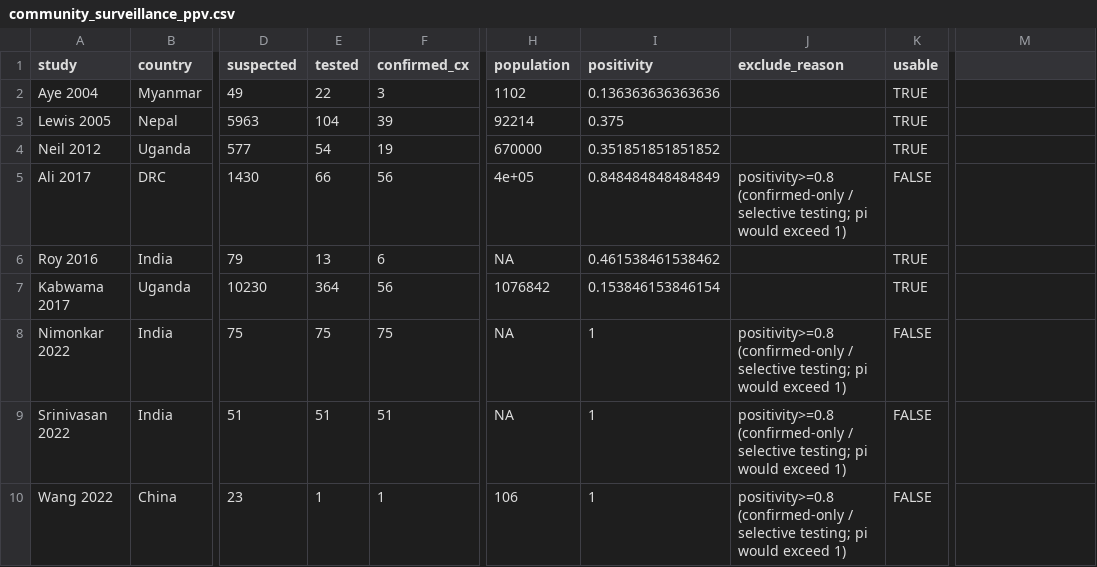
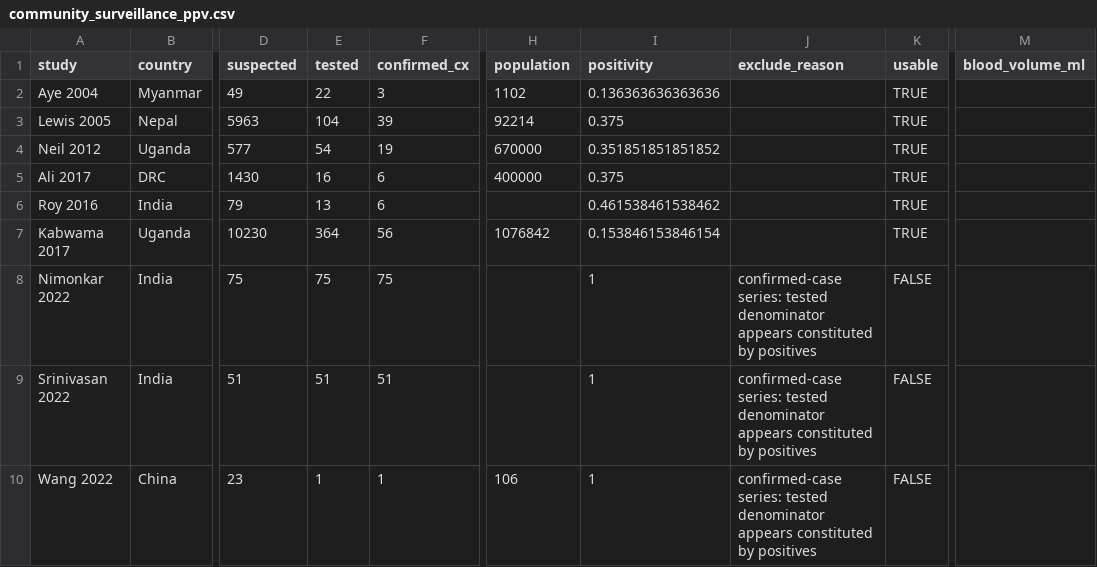
Before and after one commit to kimfinale/typhoid_outbreak_vaccine_impact_modeling, a CSV file: latent_class_ppv/data/community_surveillance_ppv.csv, drawn as a sheet; only a part is shown, gaps mark what is left out; the diff names each change by its address in the sheet, - before the commit and + after, or states it on an @@ line.

```diff
--- a/latent_class_ppv/data/community_surveillance_ppv.csv
+++ b/latent_class_ppv/data/community_surveillance_ppv.csv
-M1: (empty)
+M1: blood_volume_ml
-E5 (tested): 66
+E5 (tested): 16
-F5 (confirmed_cx): 56
+F5 (confirmed_cx): 6
-H5 (population): 4e+05
+H5 (population): 400000
-I5 (positivity): 0.848484848484849
+I5 (positivity): 0.375
-J5 (exclude_reason): positivity>=0.8 (confirmed-only / selective testing; pi would exceed 1)
+J5 (exclude_reason): (empty)
-K5 (usable): FALSE
+K5 (usable): TRUE
-H6 (population): NA
+H6 (population): (empty)
-H8:H9 (population): NA
+H8:H9 (population): (empty)
-J8:J10 (exclude_reason): positivity>=0.8 (confirmed-only / selective testing; pi would exceed 1)
+J8:J10 (exclude_reason): confirmed-case series: tested denominator appears constituted by positives
```
Also changed, not shown: 7 other files.
